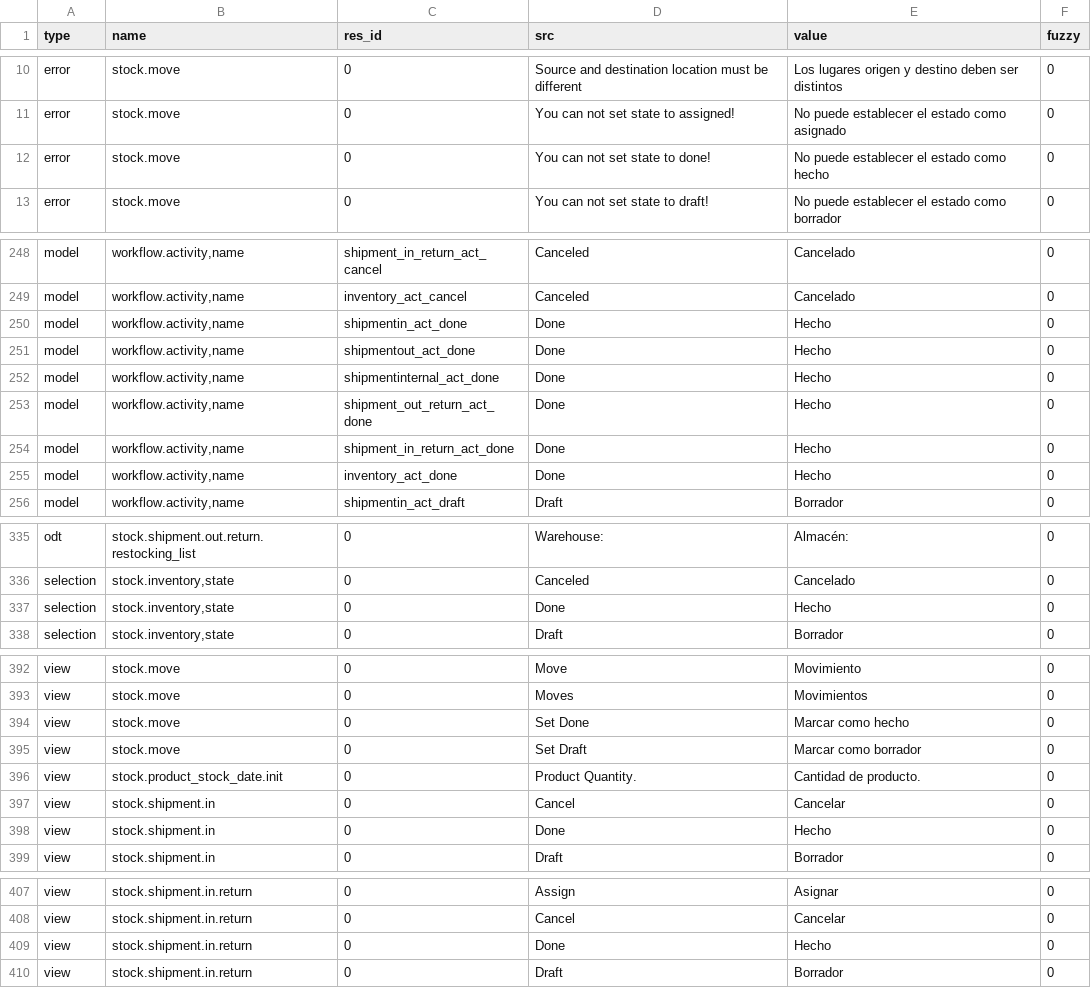
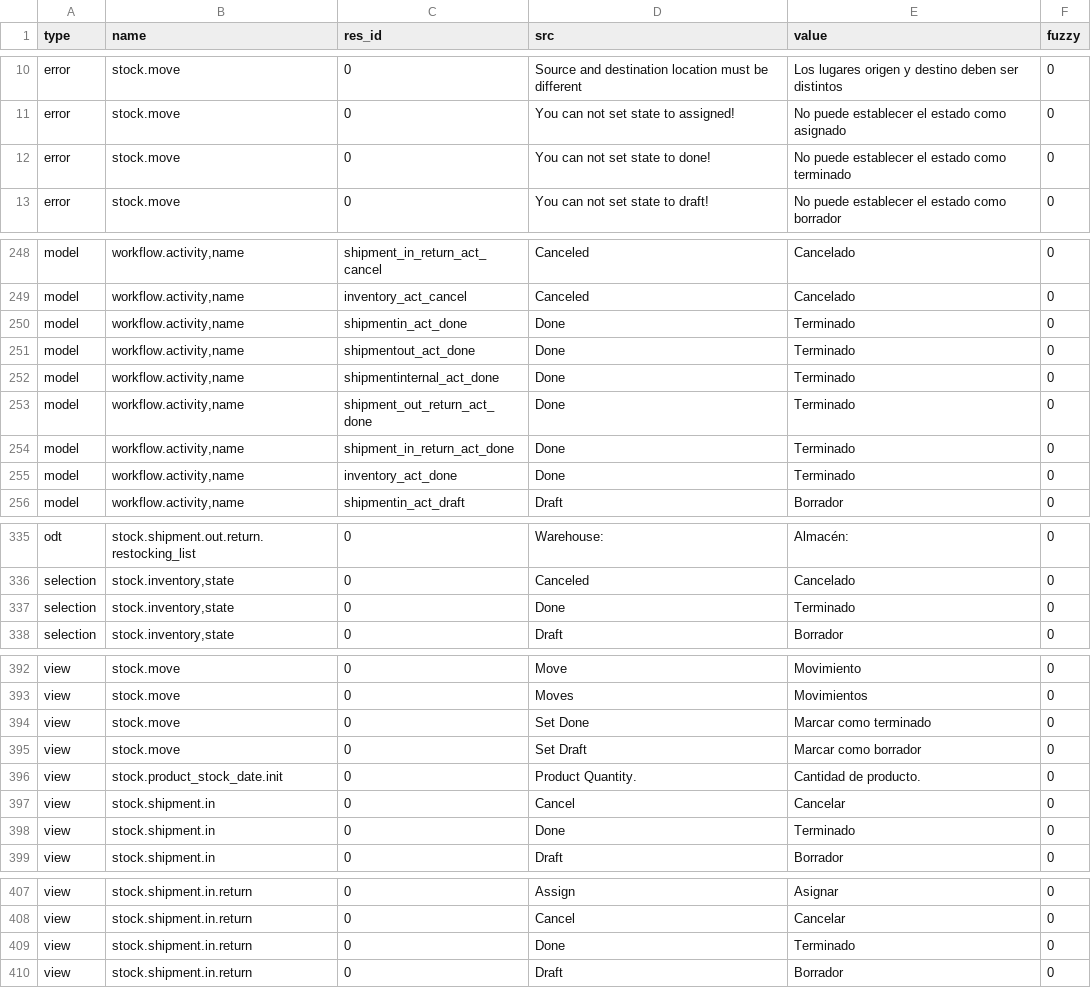
Before and after one commit to hiaselhans/stock, a CSV file: es_ES.csv, drawn as a sheet; only a part is shown, gaps mark what is left out; the diff covers the shown part only.

Commit message:
Updated es_ES translations

```diff
--- a/es_ES.csv
+++ b/es_ES.csv
@@ -11,3 +11,3 @@ error,stock.move,0,Source and destination location must be different,Los lugares
 error,stock.move,0,You can not set state to assigned!,No puede establecer el estado como asignado,0
-error,stock.move,0,You can not set state to done!,No puede establecer el estado como hecho,0
+error,stock.move,0,You can not set state to done!,No puede establecer el estado como terminado,0
 error,stock.move,0,You can not set state to draft!,No puede establecer el estado como borrador,0
@@ -257,8 +257,8 @@ model,"workflow.activity,name",shipment_in_return_act_cancel,Canceled,Cancelado,
 model,"workflow.activity,name",inventory_act_cancel,Canceled,Cancelado,0
-model,"workflow.activity,name",shipmentin_act_done,Done,Hecho,0
-model,"workflow.activity,name",shipmentout_act_done,Done,Hecho,0
-model,"workflow.activity,name",shipmentinternal_act_done,Done,Hecho,0
-model,"workflow.activity,name",shipment_out_return_act_done,Done,Hecho,0
-model,"workflow.activity,name",shipment_in_return_act_done,Done,Hecho,0
-model,"workflow.activity,name",inventory_act_done,Done,Hecho,0
+model,"workflow.activity,name",shipmentin_act_done,Done,Terminado,0
+model,"workflow.activity,name",shipmentout_act_done,Done,Terminado,0
+model,"workflow.activity,name",shipmentinternal_act_done,Done,Terminado,0
+model,"workflow.activity,name",shipment_out_return_act_done,Done,Terminado,0
+model,"workflow.activity,name",shipment_in_return_act_done,Done,Terminado,0
+model,"workflow.activity,name",inventory_act_done,Done,Terminado,0
 model,"workflow.activity,name",shipmentin_act_draft,Draft,Borrador,0
@@ -344,3 +344,3 @@ odt,stock.shipment.out.return.restocking_list,0,Warehouse:,Almacén:,0
 selection,"stock.inventory,state",0,Canceled,Cancelado,0
-selection,"stock.inventory,state",0,Done,Hecho,0
+selection,"stock.inventory,state",0,Done,Terminado,0
 selection,"stock.inventory,state",0,Draft,Borrador,0
@@ -401,3 +401,3 @@ view,stock.move,0,Move,Movimiento,0
 view,stock.move,0,Moves,Movimientos,0
-view,stock.move,0,Set Done,Marcar como hecho,0
+view,stock.move,0,Set Done,Marcar como terminado,0
 view,stock.move,0,Set Draft,Marcar como borrador,0
@@ -405,3 +405,3 @@ view,stock.product_stock_date.init,0,Product Quantity.,Cantidad de producto.,0
 view,stock.shipment.in,0,Cancel,Cancelar,0
-view,stock.shipment.in,0,Done,Hecho,0
+view,stock.shipment.in,0,Done,Terminado,0
 view,stock.shipment.in,0,Draft,Borrador,0
@@ -416,3 +416,3 @@ view,stock.shipment.in.return,0,Assign,Asignar,0
 view,stock.shipment.in.return,0,Cancel,Cancelar,0
-view,stock.shipment.in.return,0,Done,Hecho,0
+view,stock.shipment.in.return,0,Done,Terminado,0
 view,stock.shipment.in.return,0,Draft,Borrador,0
```
Also changed, not shown: 11 edited cells elsewhere in this file.
